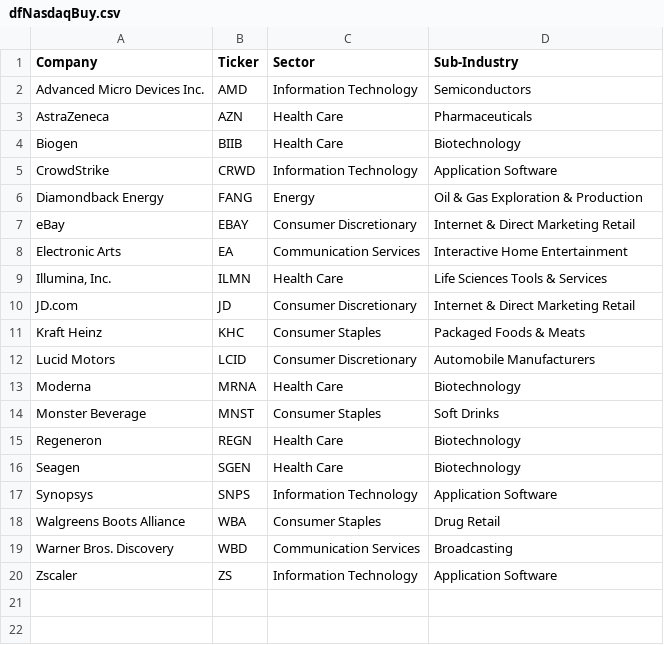
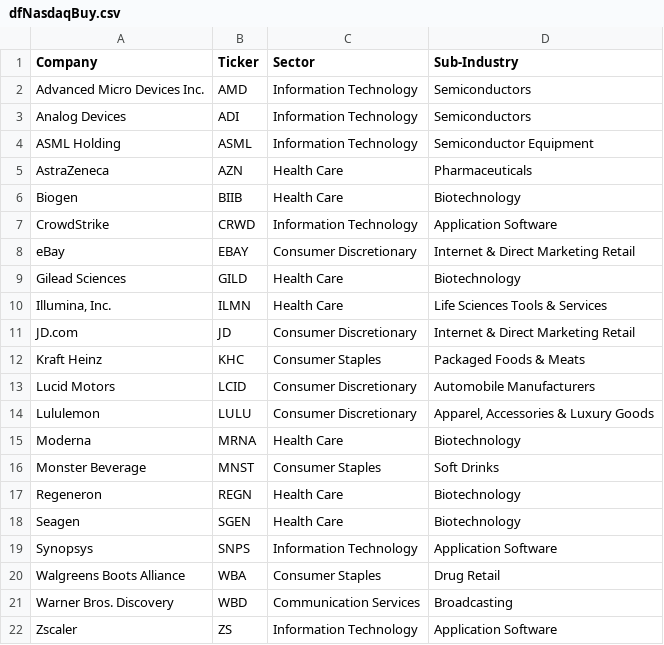
Before and after one commit to gssbusinessgithub/BuySellByStock, a CSV file: Output/dfNasdaqBuy.csv, drawn as a sheet; removed rows and columns are numbered as before the commit, all else as after; the diff names each change by its address in the sheet, - before the commit and + after, or states it on an @@ line.

```diff
--- a/Output/dfNasdaqBuy.csv
+++ b/Output/dfNasdaqBuy.csv
+row 3: Analog Devices | ADI | Information Technology | Semiconductors
+row 4: ASML Holding | ASML | Information Technology | Semiconductor Equipment
-row 6: Diamondback Energy | FANG | Energy | Oil & Gas Exploration & Production
-row 8: Electronic Arts | EA | Communication Services | Interactive Home Entertainment
+row 9: Gilead Sciences | GILD | Health Care | Biotechnology
+row 14: Lululemon | LULU | Consumer Discretionary | Apparel, Accessories & Luxury Goods
```
Also changed, not shown: Output/dfDowJonesBuy.csv, Output/dfDowJonesElse.csv, 8 other files.
